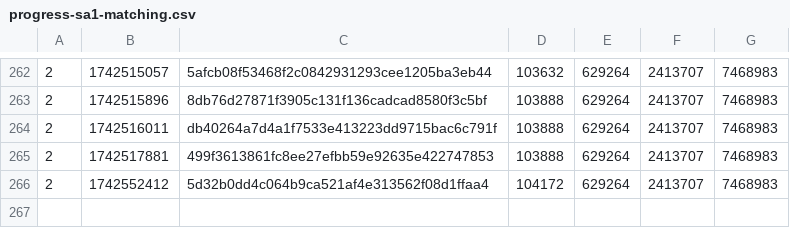
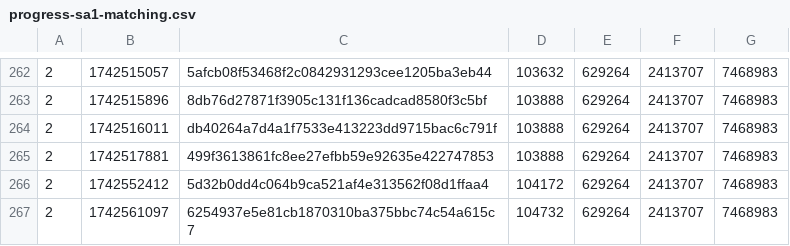
Before and after one commit to SAT-R/sa1, a CSV file: reports/progress-sa1-matching.csv, drawn as a sheet; only a part is shown, gaps mark what is left out; the diff names each change by its address in the sheet, - before the commit and + after, or states it on an @@ line.

Commit message:
Match Task_CheckpointMain

```diff
--- a/reports/progress-sa1-matching.csv
+++ b/reports/progress-sa1-matching.csv
+row 267: 2 | 1742561097 | 6254937e5e81cb1870310ba375bbc74c54a615c7 | 104732 | 629264 | 2413707 | 7468983
```
Also changed, not shown: reports/progress-sa1-nonmatching.csv, 2 other files.
